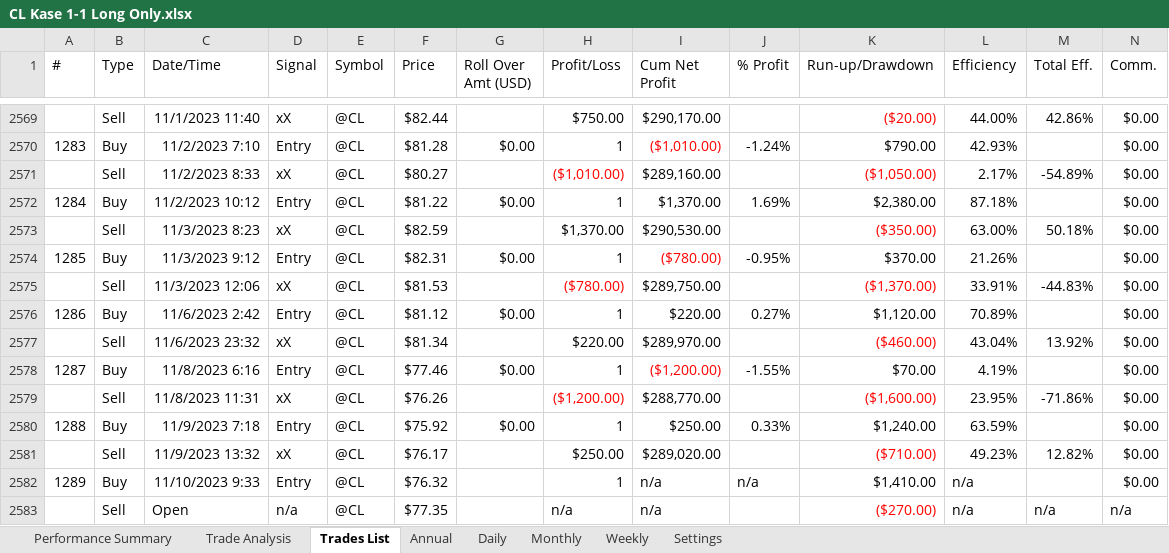
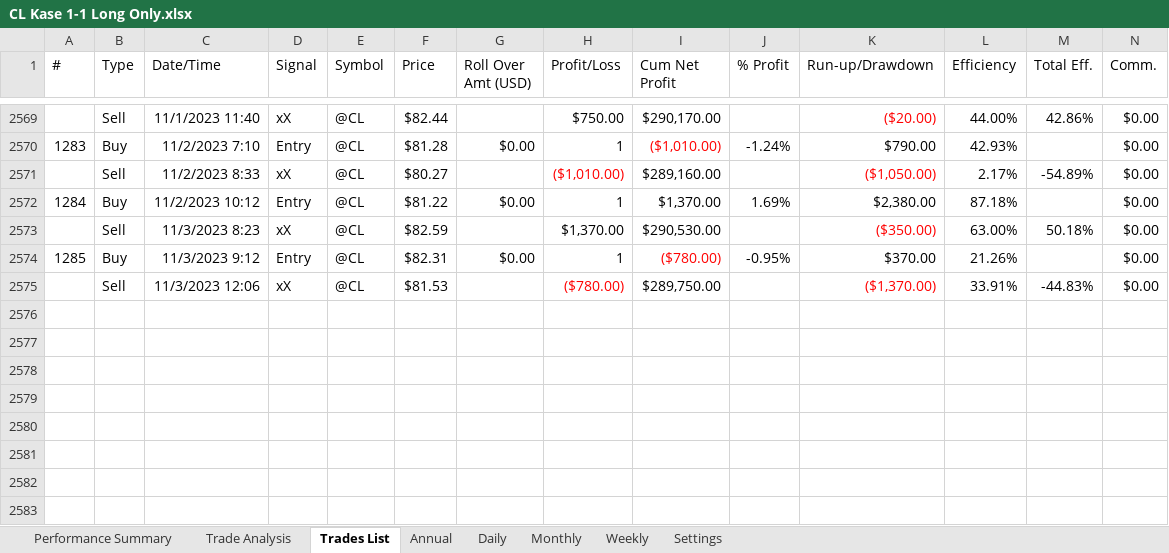
Before and after one commit to B-e-n-B/misc, an Excel workbook: CL Kase 1-1 Long Only.xlsx, sheet Trades List, drawn as a sheet; only a part is shown, gaps mark what is left out; values as stored, in another font and other column widths than the file's, no borders; charts and pictures not drawn; rows hold the shown columns only; the diff names each change by its address in the sheet, - before the commit and + after, or states it on an @@ line.

Commit message:
Add files via upload

```diff
--- a/CL Kase 1-1 Long Only.xlsx (sheet Trades List)
+++ b/CL Kase 1-1 Long Only.xlsx (sheet Trades List)
-row 2576: 1286 | Buy | 11/6/2023 2:42 | Entry | @CL | $81.12 | $0.00 | 1 | $220.00 | 0.27% | $1,120.00 | 70.89% |  | $0.00
-row 2577:  | Sell | 11/6/2023 23:32 | xX | @CL | $81.34 |  | $220.00 | $289,970.00 |  | ($460.00) | 43.04% | 13.92% | $0.00
-row 2578: 1287 | Buy | 11/8/2023 6:16 | Entry | @CL | $77.46 | $0.00 | 1 | ($1,200.00) | -1.55% | $70.00 | 4.19% |  | $0.00
-row 2579:  | Sell | 11/8/2023 11:31 | xX | @CL | $76.26 |  | ($1,200.00) | $288,770.00 |  | ($1,600.00) | 23.95% | -71.86% | $0.00
-row 2580: 1288 | Buy | 11/9/2023 7:18 | Entry | @CL | $75.92 | $0.00 | 1 | $250.00 | 0.33% | $1,240.00 | 63.59% |  | $0.00
-row 2581:  | Sell | 11/9/2023 13:32 | xX | @CL | $76.17 |  | $250.00 | $289,020.00 |  | ($710.00) | 49.23% | 12.82% | $0.00
-row 2582: 1289 | Buy | 11/10/2023 9:33 | Entry | @CL | $76.32 |  | 1 | n/a | n/a | $1,410.00 | n/a |  | $0.00
-row 2583:  | Sell | Open | n/a | @CL | $77.35 |  | n/a | n/a |  | ($270.00) | n/a | n/a | n/a
```
Also changed, not shown: charts or pictures.
